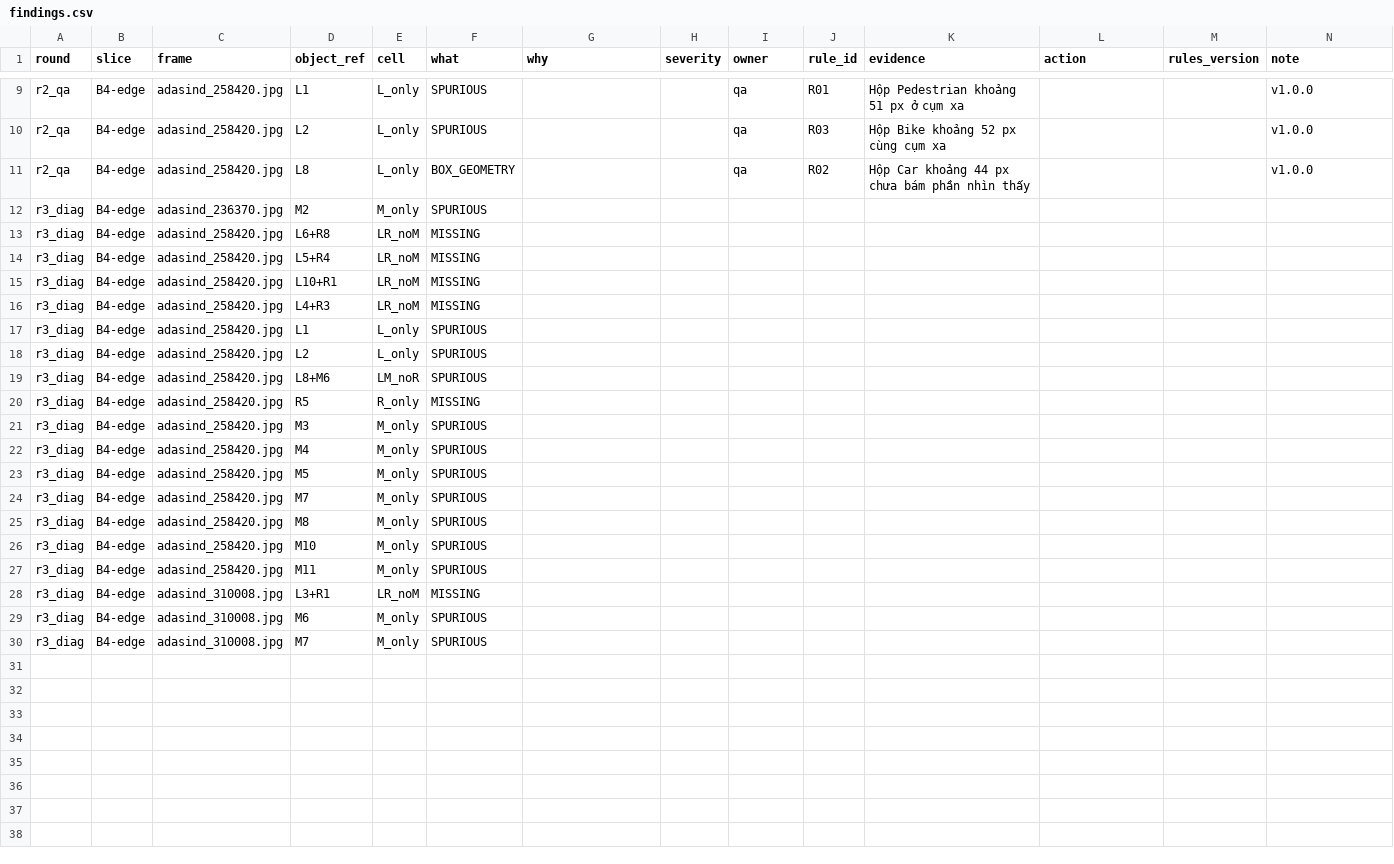
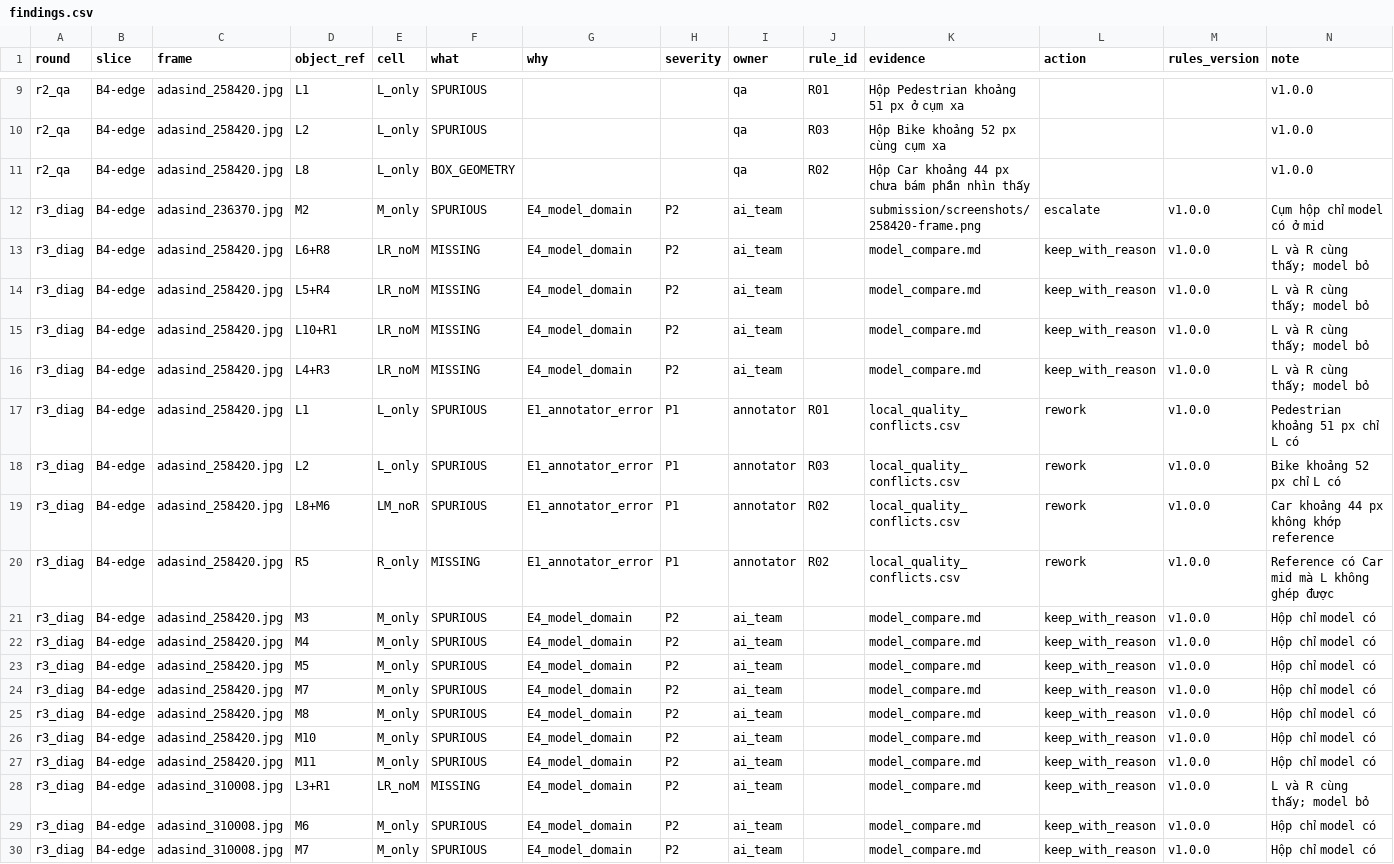
Before and after one commit to Bancie/K4-L2-DAY11-NguyenChiBang-2A202602248-SVM360-Fisheye-Lab, a CSV file: submission/findings.csv, drawn as a sheet; only a part is shown, gaps mark what is left out.

```diff
--- a/submission/findings.csv
+++ b/submission/findings.csv
@@ -11,20 +11,20 @@ r2_qa,B4-edge,adasind_258420.jpg,L2,L_only,SPURIOUS,,,qa,R03,Hộp Bike khoảng
 r2_qa,B4-edge,adasind_258420.jpg,L8,L_only,BOX_GEOMETRY,,,qa,R02,Hộp Car khoảng 44 px chưa bám phần nhìn thấy,,,v1.0.0,
-r3_diag,B4-edge,adasind_236370.jpg,M2,M_only,SPURIOUS,,,,,,,,
-r3_diag,B4-edge,adasind_258420.jpg,L6+R8,LR_noM,MISSING,,,,,,,,
-r3_diag,B4-edge,adasind_258420.jpg,L5+R4,LR_noM,MISSING,,,,,,,,
-r3_diag,B4-edge,adasind_258420.jpg,L10+R1,LR_noM,MISSING,,,,,,,,
-r3_diag,B4-edge,adasind_258420.jpg,L4+R3,LR_noM,MISSING,,,,,,,,
-r3_diag,B4-edge,adasind_258420.jpg,L1,L_only,SPURIOUS,,,,,,,,
-r3_diag,B4-edge,adasind_258420.jpg,L2,L_only,SPURIOUS,,,,,,,,
-r3_diag,B4-edge,adasind_258420.jpg,L8+M6,LM_noR,SPURIOUS,,,,,,,,
-r3_diag,B4-edge,adasind_258420.jpg,R5,R_only,MISSING,,,,,,,,
-r3_diag,B4-edge,adasind_258420.jpg,M3,M_only,SPURIOUS,,,,,,,,
-r3_diag,B4-edge,adasind_258420.jpg,M4,M_only,SPURIOUS,,,,,,,,
-r3_diag,B4-edge,adasind_258420.jpg,M5,M_only,SPURIOUS,,,,,,,,
-r3_diag,B4-edge,adasind_258420.jpg,M7,M_only,SPURIOUS,,,,,,,,
-r3_diag,B4-edge,adasind_258420.jpg,M8,M_only,SPURIOUS,,,,,,,,
-r3_diag,B4-edge,adasind_258420.jpg,M10,M_only,SPURIOUS,,,,,,,,
-r3_diag,B4-edge,adasind_258420.jpg,M11,M_only,SPURIOUS,,,,,,,,
-r3_diag,B4-edge,adasind_310008.jpg,L3+R1,LR_noM,MISSING,,,,,,,,
-r3_diag,B4-edge,adasind_310008.jpg,M6,M_only,SPURIOUS,,,,,,,,
-r3_diag,B4-edge,adasind_310008.jpg,M7,M_only,SPURIOUS,,,,,,,,
+r3_diag,B4-edge,adasind_236370.jpg,M2,M_only,SPURIOUS,E4_model_domain,P2,ai_team,,submission/screenshots/258420-frame.png,escalate,v1.0.0,Cụm hộp chỉ model có ở mid
+r3_diag,B4-edge,adasind_258420.jpg,L6+R8,LR_noM,MISSING,E4_model_domain,P2,ai_team,,model_compare.md,keep_with_reason,v1.0.0,L và R cùng thấy; model bỏ
+r3_diag,B4-edge,adasind_258420.jpg,L5+R4,LR_noM,MISSING,E4_model_domain,P2,ai_team,,model_compare.md,keep_with_reason,v1.0.0,L và R cùng thấy; model bỏ
+r3_diag,B4-edge,adasind_258420.jpg,L10+R1,LR_noM,MISSING,E4_model_domain,P2,ai_team,,model_compare.md,keep_with_reason,v1.0.0,L và R cùng thấy; model bỏ
+r3_diag,B4-edge,adasind_258420.jpg,L4+R3,LR_noM,MISSING,E4_model_domain,P2,ai_team,,model_compare.md,keep_with_reason,v1.0.0,L và R cùng thấy; model bỏ
+r3_diag,B4-edge,adasind_258420.jpg,L1,L_only,SPURIOUS,E1_annotator_error,P1,annotator,R01,local_quality_conflicts.csv,rework,v1.0.0,Pedestrian khoảng 51 px chỉ L có
+r3_diag,B4-edge,adasind_258420.jpg,L2,L_only,SPURIOUS,E1_annotator_error,P1,annotator,R03,local_quality_conflicts.csv,rework,v1.0.0,Bike khoảng 52 px chỉ L có
+r3_diag,B4-edge,adasind_258420.jpg,L8+M6,LM_noR,SPURIOUS,E1_annotator_error,P1,annotator,R02,local_quality_conflicts.csv,rework,v1.0.0,Car khoảng 44 px không khớp reference
+r3_diag,B4-edge,adasind_258420.jpg,R5,R_only,MISSING,E1_annotator_error,P1,annotator,R02,local_quality_conflicts.csv,rework,v1.0.0,Reference có Car mid mà L không ghép được
+r3_diag,B4-edge,adasind_258420.jpg,M3,M_only,SPURIOUS,E4_model_domain,P2,ai_team,,model_compare.md,keep_with_reason,v1.0.0,Hộp chỉ model có
+r3_diag,B4-edge,adasind_258420.jpg,M4,M_only,SPURIOUS,E4_model_domain,P2,ai_team,,model_compare.md,keep_with_reason,v1.0.0,Hộp chỉ model có
+r3_diag,B4-edge,adasind_258420.jpg,M5,M_only,SPURIOUS,E4_model_domain,P2,ai_team,,model_compare.md,keep_with_reason,v1.0.0,Hộp chỉ model có
+r3_diag,B4-edge,adasind_258420.jpg,M7,M_only,SPURIOUS,E4_model_domain,P2,ai_team,,model_compare.md,keep_with_reason,v1.0.0,Hộp chỉ model có
+r3_diag,B4-edge,adasind_258420.jpg,M8,M_only,SPURIOUS,E4_model_domain,P2,ai_team,,model_compare.md,keep_with_reason,v1.0.0,Hộp chỉ model có
+r3_diag,B4-edge,adasind_258420.jpg,M10,M_only,SPURIOUS,E4_model_domain,P2,ai_team,,model_compare.md,keep_with_reason,v1.0.0,Hộp chỉ model có
+r3_diag,B4-edge,adasind_258420.jpg,M11,M_only,SPURIOUS,E4_model_domain,P2,ai_team,,model_compare.md,keep_with_reason,v1.0.0,Hộp chỉ model có
+r3_diag,B4-edge,adasind_310008.jpg,L3+R1,LR_noM,MISSING,E4_model_domain,P2,ai_team,,model_compare.md,keep_with_reason,v1.0.0,L và R cùng thấy; model bỏ
+r3_diag,B4-edge,adasind_310008.jpg,M6,M_only,SPURIOUS,E4_model_domain,P2,ai_team,,model_compare.md,keep_with_reason,v1.0.0,Hộp chỉ model có
+r3_diag,B4-edge,adasind_310008.jpg,M7,M_only,SPURIOUS,E4_model_domain,P2,ai_team,,model_compare.md,keep_with_reason,v1.0.0,Hộp chỉ model có
```
Also changed, not shown: submission/45_sampling_plan.csv, 15 other files.
